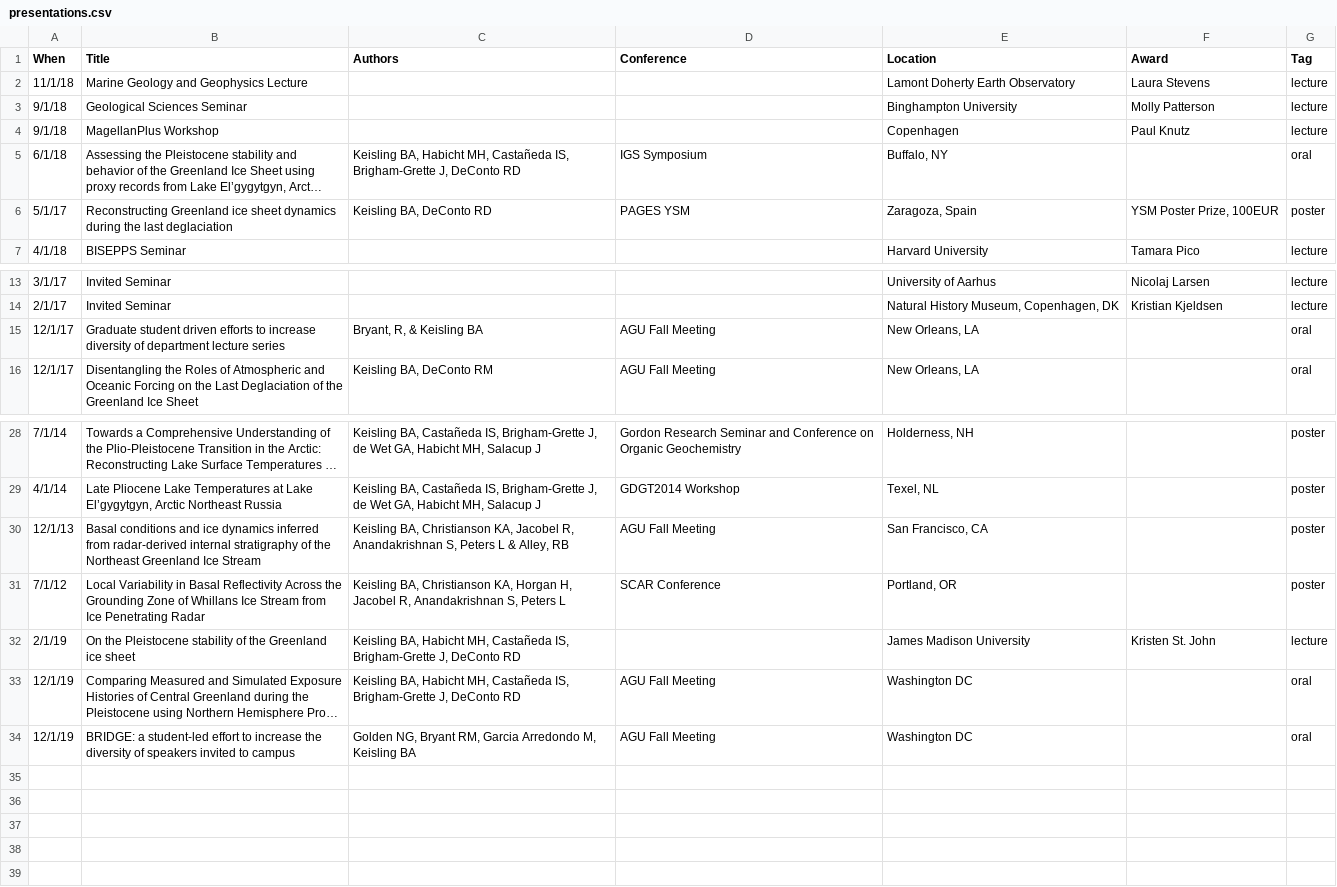
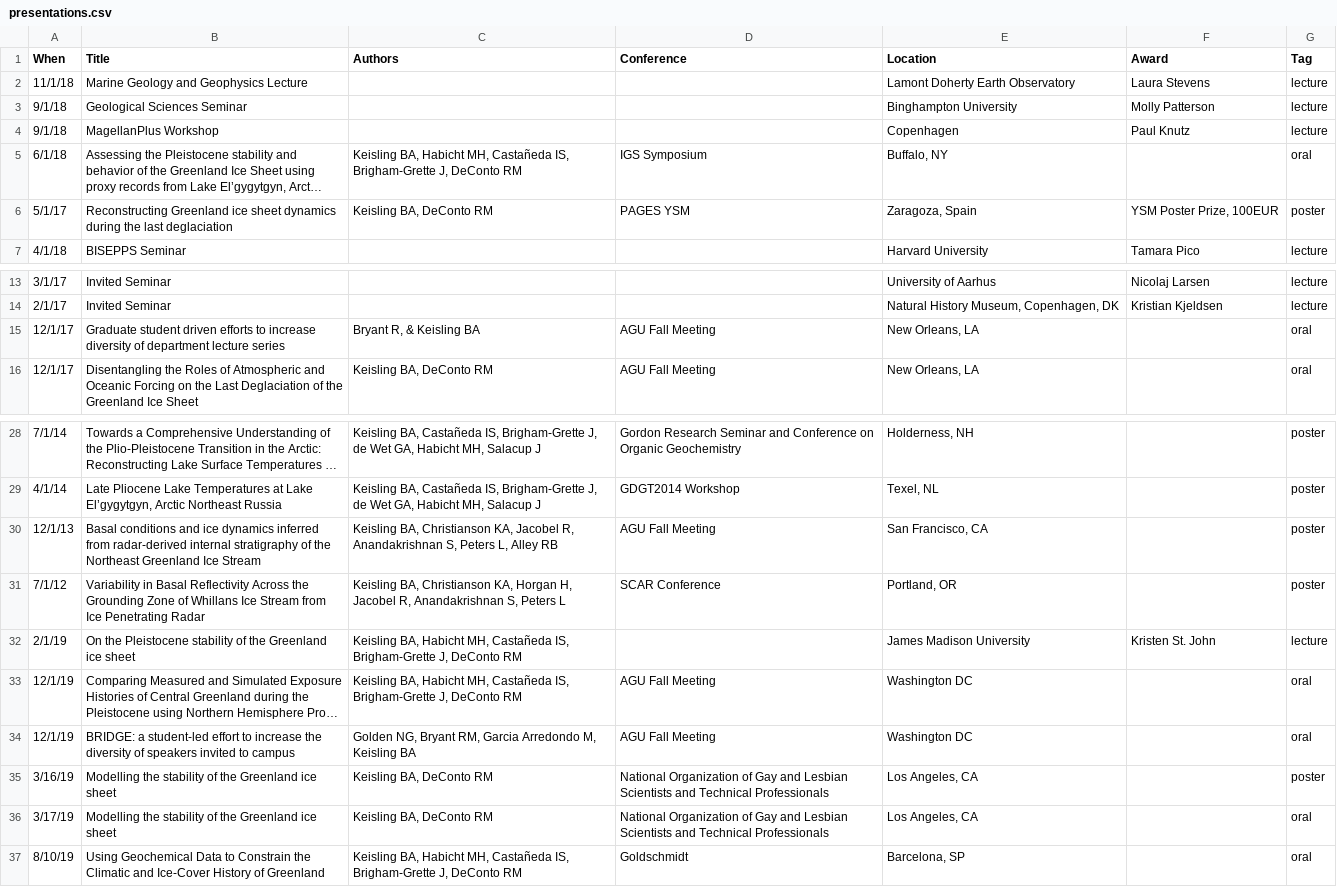
Before and after one commit to bkeisling/CV, a CSV file: data/presentations.csv, drawn as a sheet; only a part is shown, gaps mark what is left out; long unchanged cells end in …; the diff names each change by its address in the sheet, - before the commit and + after, or states it on an @@ line.

```diff
--- a/data/presentations.csv
+++ b/data/presentations.csv
-C5 (Authors): …J, DeConto RD
+C5 (Authors): …J, DeConto RM
-C6 (Authors): Keisling BA, DeConto RD
+C6 (Authors): Keisling BA, DeConto RM
-C15 (Authors): Bryant, R, & Keisling BA
+C15 (Authors): Bryant R, & Keisling BA
-C30 (Authors): …S, Peters L & Alley, RB
+C30 (Authors): …S, Peters L, Alley RB
-B31 (Title): Local Variability in…
+B31 (Title): Variability in…
-C32:C33 (Authors): …J, DeConto RD
+C32:C33 (Authors): …J, DeConto RM
+row 35: 3/16/19 | Modelling the stability of the Greenland ice sheet | Keisling BA, DeConto RM | National Organization of Gay and Lesbian Scientists and Technical Professionals | Los Angeles, CA |  | poster
+row 36: 3/17/19 | Modelling the stability of the Greenland ice sheet | Keisling BA, DeConto RM | National Organization of Gay and Lesbian Scientists and Technical Professionals | Los Angeles, CA |  | oral
+row 37: 8/10/19 | Using Geochemical Data to Constrain the Climatic and Ice-Cover History of Greenland | Keisling BA, Habicht MH, Castañeda IS, Brigham-Grette J, DeConto RM | Goldschmidt | Barcelona, SP |  | oral
```
Also changed, not shown: data/outreach-and-service.csv, 3 other files.
